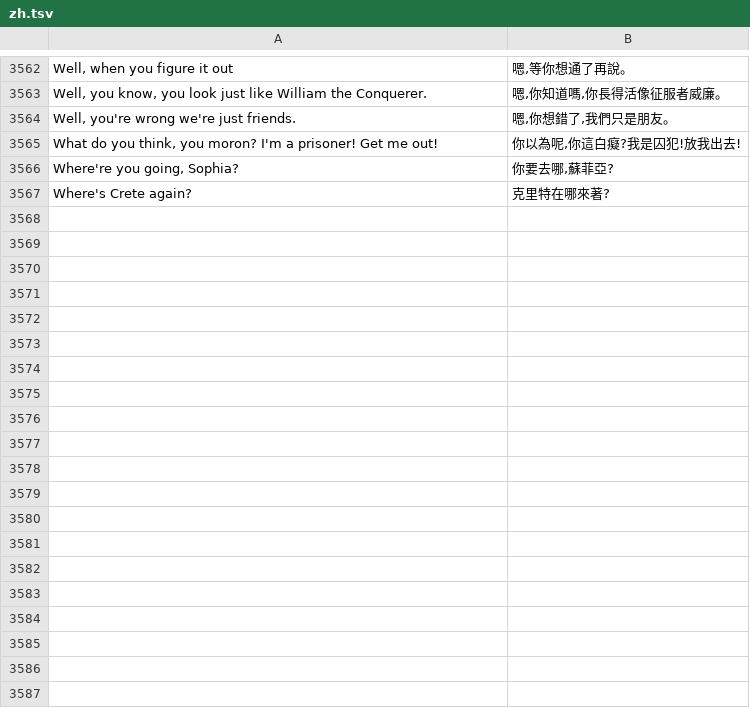
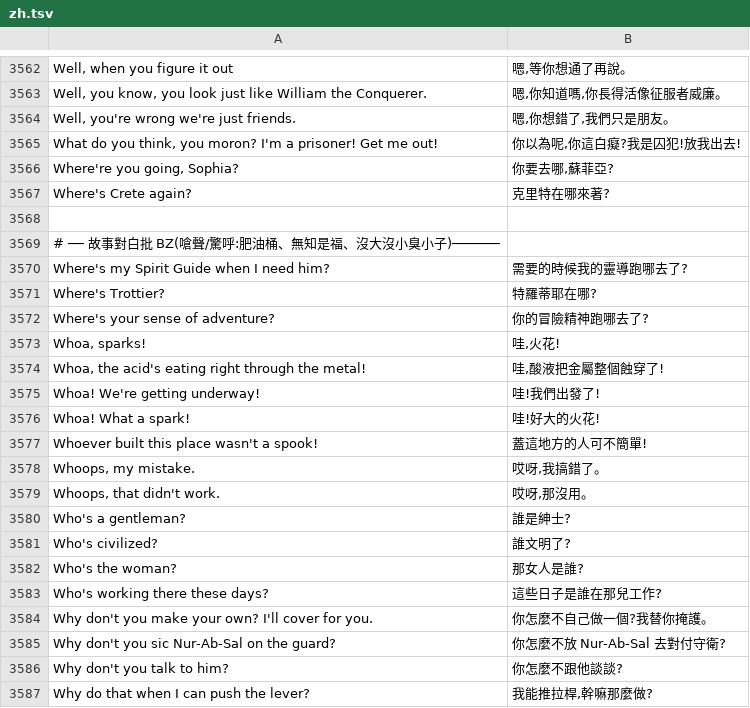
Before and after one commit to wicanr2/indiana-jones-and-the-fate-of-atlantis-cht, a TSV file: translations/zh.tsv, drawn as a sheet; only a part is shown, gaps mark what is left out; the diff covers the shown part only.

```diff
--- a/translations/zh.tsv
+++ b/translations/zh.tsv
@@ -3567 +3567,21 @@ Where're you going, Sophia?	你要去哪,蘇菲亞?
 Where's Crete again?	克里特在哪來著?
+
+# ── 故事對白批 BZ(嗆聲/驚呼:肥油桶、無知是福、沒大沒小臭小子)──────
+Where's my Spirit Guide when I need him?	需要的時候我的靈導跑哪去了?
+Where's Trottier?	特羅蒂耶在哪?
+Where's your sense of adventure?	你的冒險精神跑哪去了?
+Whoa, sparks!	哇,火花!
+Whoa, the acid's eating right through the metal!	哇,酸液把金屬整個蝕穿了!
+Whoa! We're getting underway!	哇!我們出發了!
+Whoa! What a spark!	哇!好大的火花!
+Whoever built this place wasn't a spook!	蓋這地方的人可不簡單!
+Whoops, my mistake.	哎呀,我搞錯了。
+Whoops, that didn't work.	哎呀,那沒用。
+Who's a gentleman?	誰是紳士?
+Who's civilized?	誰文明了?
+Who's the woman?	那女人是誰?
+Who's working there these days?	這些日子是誰在那兒工作?
+Why don't you make your own? I'll cover for you.	你怎麼不自己做一個?我替你掩護。
+Why don't you sic Nur-Ab-Sal on the guard?	你怎麼不放 Nur-Ab-Sal 去對付守衛?
+Why don't you talk to him?	你怎麼不跟他談談?
+Why do that when I can push the lever?	我能推拉桿,幹嘛那麼做?
```
Also changed, not shown: 28 added rows elsewhere in this file.
